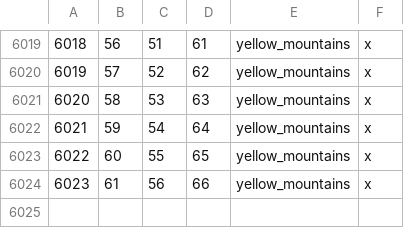
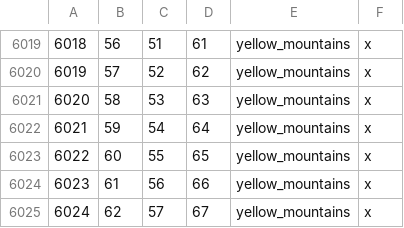
Before and after one commit to terrapass/RealmsInExile-CI-Prototype, a CSV file: LotRRealmsInExileDev/map_data/definition.csv, drawn as a sheet; only a part is shown, gaps mark what is left out.

```diff
--- a/LotRRealmsInExileDev/map_data/definition.csv
+++ b/LotRRealmsInExileDev/map_data/definition.csv
@@ -6024 +6024,2 @@
 6023;61;56;66;yellow_mountains;x
+6024;62;57;67;yellow_mountains;x
```
Also changed, not shown: 1 other file.
